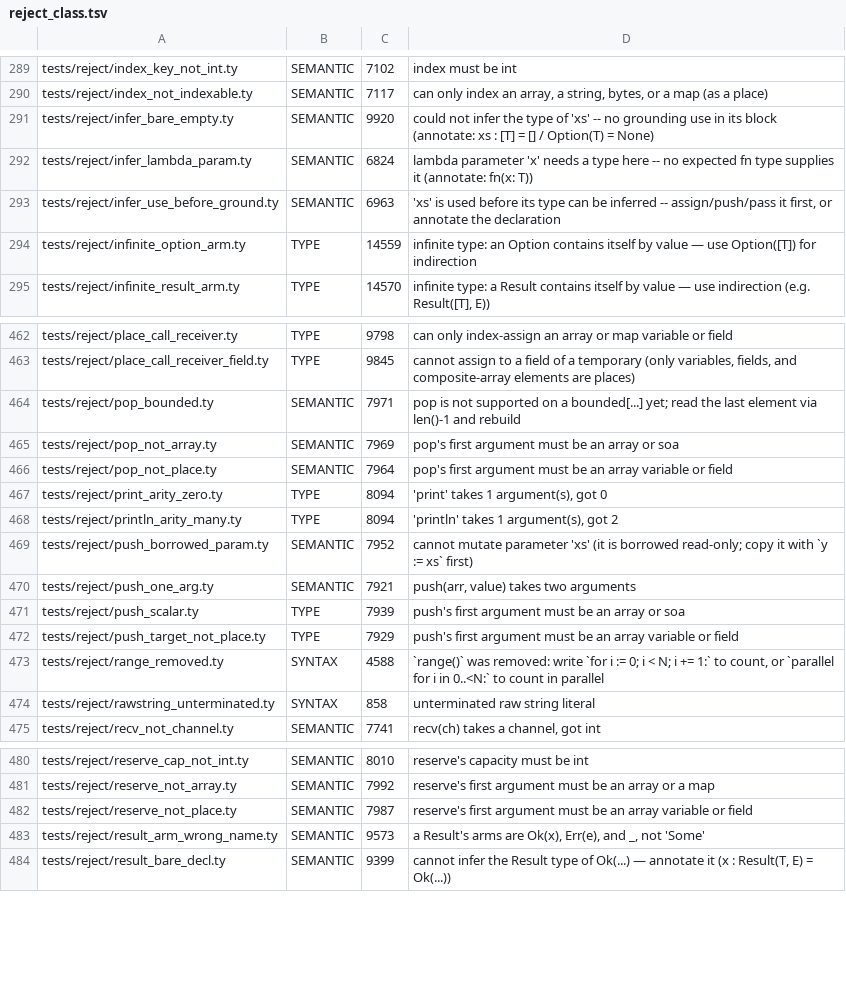
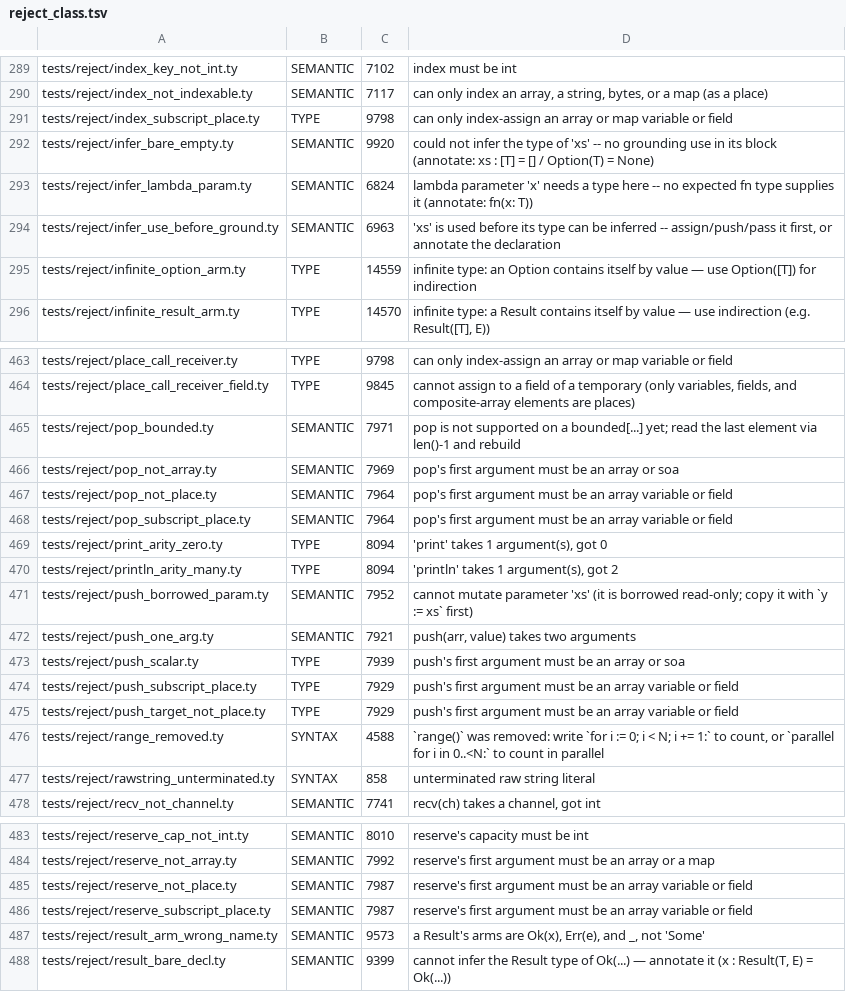
Before and after one commit to StefanVonRanda/tycho, a TSV file: compiler/reject_class.tsv, drawn as a sheet; only a part is shown, gaps mark what is left out.

Commit message:
compiler(tychoc1): refuse mutating builtins through subscript calls
Port the reference's root rule (src/tychoc.c:7926/:7964/:7987/:9798):
walk Field/Index only to a bare Name, so a call stays a call. tychoc1
accepted push/pop/reserve/index-assign through subscript projections
(_is_place sees them as places): push emitted unbuildable C, the rest
silently diverged from the reference refusal. Four reject fixtures pin
the four rules; the classifier table, split counts (TYPE 189,
SEMANTIC 320), tr 669 and cc_exp 661 move with dated history lines.
Filed as FRICTION 206.

```diff
--- a/compiler/reject_class.tsv
+++ b/compiler/reject_class.tsv
@@ -290,2 +290,3 @@ tests/reject/index_key_not_int.ty	SEMANTIC	7102	index must be int
 tests/reject/index_not_indexable.ty	SEMANTIC	7117	can only index an array, a string, bytes, or a map (as a place)
+tests/reject/index_subscript_place.ty	TYPE	9798	can only index-assign an array or map variable or field
 tests/reject/infer_bare_empty.ty	SEMANTIC	9920	could not infer the type of 'xs' -- no grounding use in its block (annotate: xs : [T] = [] / Option(T) = None)
@@ -466,2 +467,3 @@ tests/reject/pop_not_array.ty	SEMANTIC	7969	pop's first argument must be an arra
 tests/reject/pop_not_place.ty	SEMANTIC	7964	pop's first argument must be an array variable or field
+tests/reject/pop_subscript_place.ty	SEMANTIC	7964	pop's first argument must be an array variable or field
 tests/reject/print_arity_zero.ty	TYPE	8094	'print' takes 1 argument(s), got 0
@@ -471,2 +473,3 @@ tests/reject/push_one_arg.ty	SEMANTIC	7921	push(arr, value) takes two arguments
 tests/reject/push_scalar.ty	TYPE	7939	push's first argument must be an array or soa
+tests/reject/push_subscript_place.ty	TYPE	7929	push's first argument must be an array variable or field
 tests/reject/push_target_not_place.ty	TYPE	7929	push's first argument must be an array variable or field
@@ -482,2 +485,3 @@ tests/reject/reserve_not_array.ty	SEMANTIC	7992	reserve's first argument must be
 tests/reject/reserve_not_place.ty	SEMANTIC	7987	reserve's first argument must be an array variable or field
+tests/reject/reserve_subscript_place.ty	SEMANTIC	7987	reserve's first argument must be an array variable or field
 tests/reject/result_arm_wrong_name.ty	SEMANTIC	9573	a Result's arms are Ok(x), Err(e), and _, not 'Some'
```
Also changed, not shown: 9 other files.
